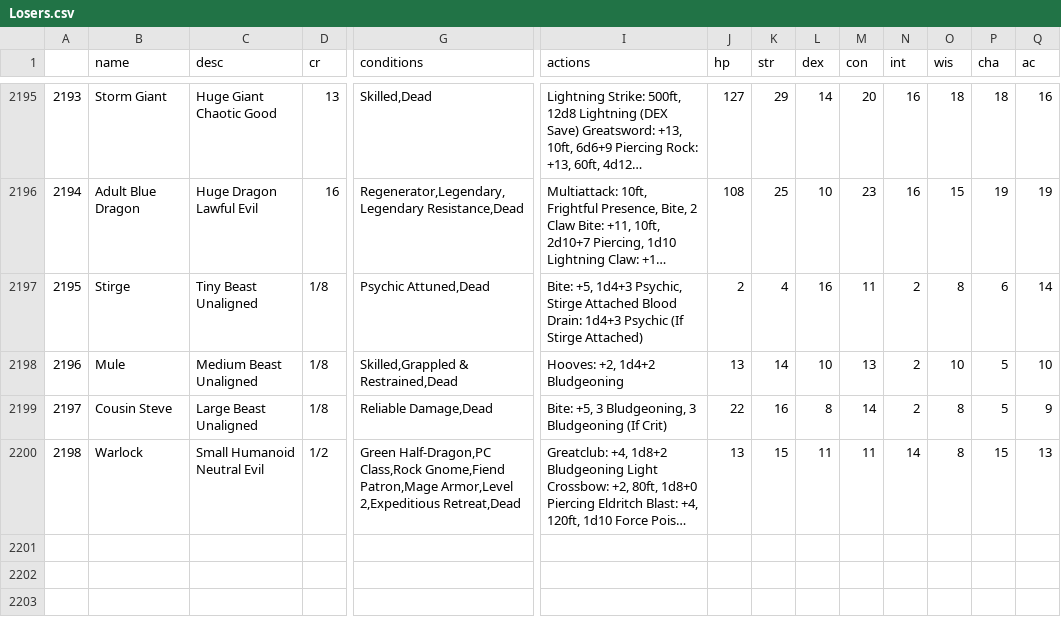
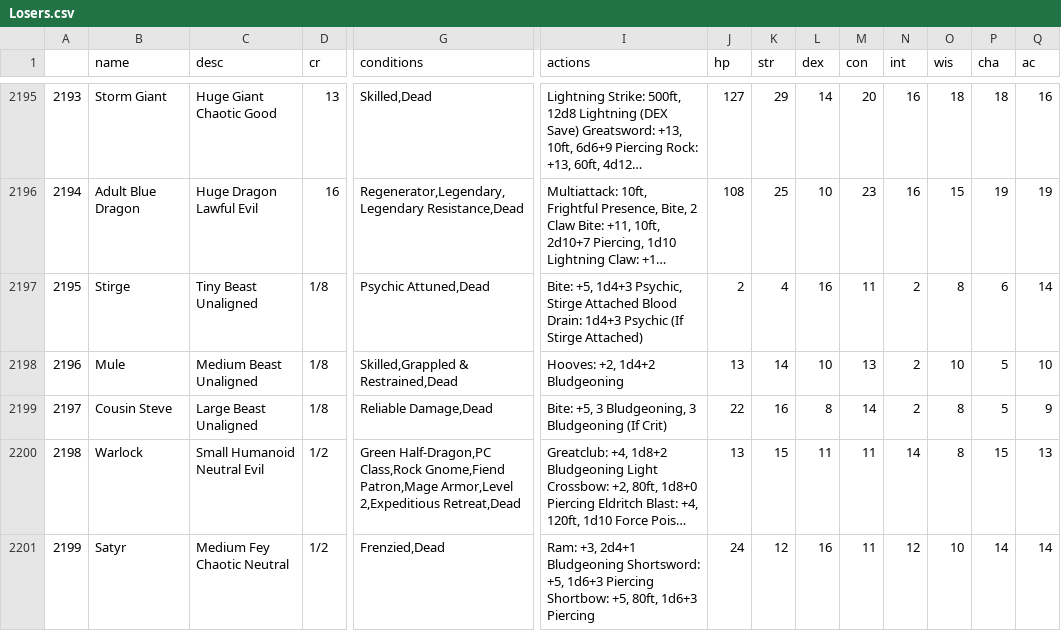
Before and after one commit to marcus-wrrn/Goblin_Bot, a CSV file: DataFrames/Losers.csv, drawn as a sheet; only a part is shown, gaps mark what is left out; long unchanged cells end in …; rows hold the shown columns only; the diff names each change by its address in the sheet, - before the commit and + after, or states it on an @@ line.

```diff
--- a/DataFrames/Losers.csv
+++ b/DataFrames/Losers.csv
+row 2201: 2199 | Satyr | Medium Fey Chaotic Neutral | 1/2 | Frenzied,Dead | Ram: +3, 2d4+1 Bludgeoning Shortsword: +5, 1d6+3 Piercing Shortbow: +5, 80ft, 1d6+3 Piercing | 24 | 12 | 16 | 11 | 12 | 10 | 14 | 14
```
Also changed, not shown: DataFrames/Winners.csv, 7 other files.
